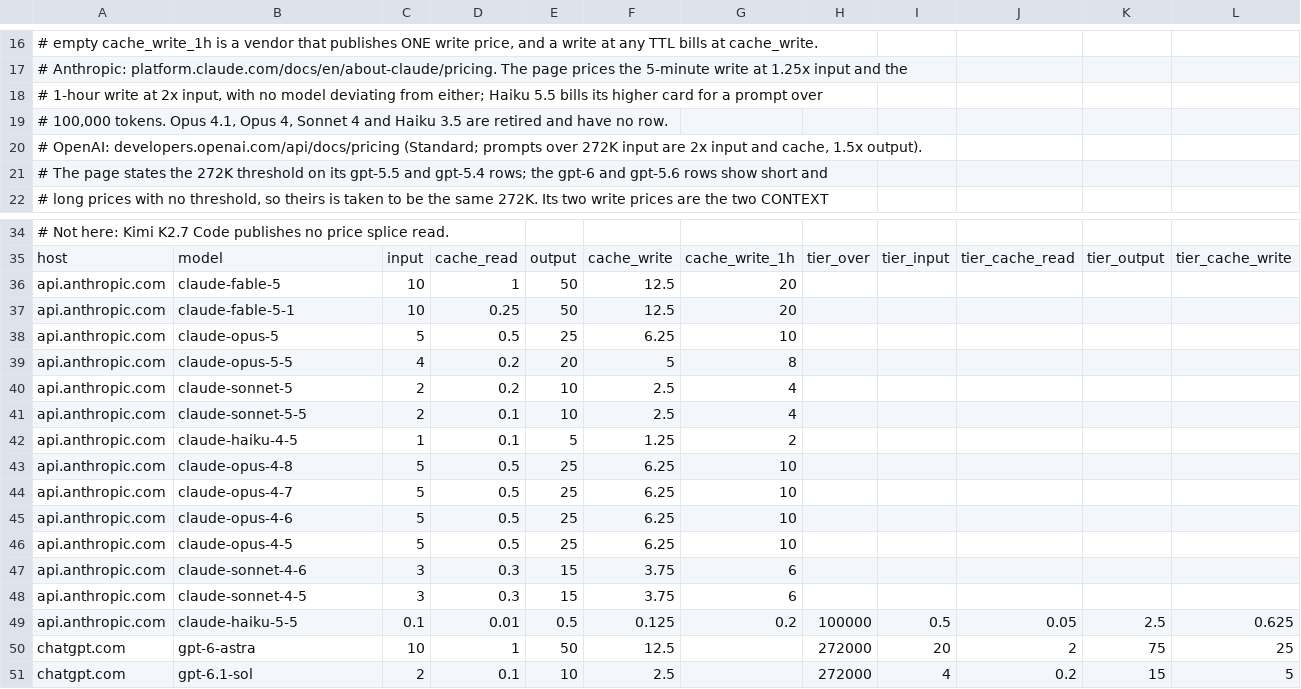
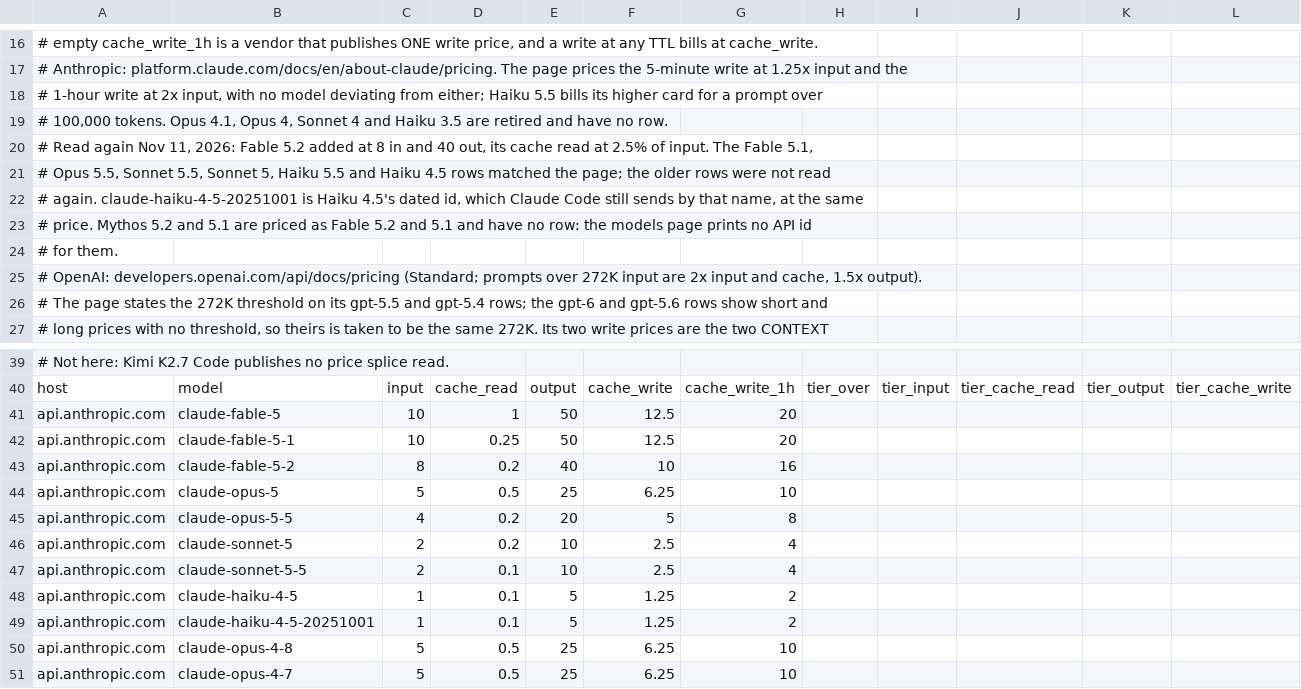
Before and after one commit to torad-labs/splice, a TSV file: core/src/main/resources/published-rates.tsv, drawn as a sheet; only a part is shown, gaps mark what is left out; the shorter side is filled out with more unchanged rows; rows hold the shown columns only; the diff names each change by its address in the sheet, - before the commit and + after, or states it on an @@ line.

Commit message:
fix(setup): a new Claude command names no model, Fable 5.2 has a price, and doctor says to sign in once on a machine with no Claude login
Marcos, Nov 11, 2026: "can you also check what the wizard shows the user to make sure it's not broken or missing
anything". The Claude row of that walk, on a clean machine.

The head names no model. `splice add claude` pinned claude-fable-5-1 and listed Fable 5.1, Opus 5.5, Sonnet 5 and
Haiku 4.5, so a new install started on last month's model and never showed Fable 5.2, Sonnet 5.5 or Haiku 5.5.
Marcos, Nov 9, 2026, of his own Claude head: "for default anthropic claude it should juyst show the default models
iot shouldn't list anything otherwise when new models like this comes up wi'll miss them". The profile writes no
pinned_model and no models list now (AddModelPolicy.clientRoster), setup says "Claude Code's own models" in place of
asking which to keep, and the add's report says so in one line where it counted "4 model(s) as entered" and named
four rows as unchecked. The provider's rows name Fable 5.2, Opus 5.5, Sonnet 5.5 and Haiku 5.5 at 1M tokens, with no
rate card of their own, and splice.example.toml follows.

Fable 5.2 has a price. published-rates.tsv had no row for claude-fable-5-2, and a Claude head takes whichever model
Claude Code asks for, so every turn on it was unpriced. The row is Anthropic's published card, read Nov 11, 2026,
beside one for claude-haiku-4-5-20251001, the dated id Claude Code still sends.

Doctor on a machine with no Claude login. A new install read "every account is out (no reset time reported)" with
"Wait for the earliest reset above", and one "Sign in again" warning per login place. It reads "not signed in to
Claude Code yet" with one step, in `splice status` too, and a place that holds no login is told "Sign in".

ApiRateCardsTest's two Claude cases pinned the profile's own cards and its Haiku 4.5 row: they are rewritten to
price the profile's rows and the turns Claude Code sends from the shipped table.

```diff
--- a/core/src/main/resources/published-rates.tsv
+++ b/core/src/main/resources/published-rates.tsv
+row 20: # Read again Nov 11, 2026: Fable 5.2 added at 8 in and 40 out, its cache read at 2.5% of input. The Fable 5.1,
+row 21: # Opus 5.5, Sonnet 5.5, Sonnet 5, Haiku 5.5 and Haiku 4.5 rows matched the page; the older rows were not read
+row 22: # again. claude-haiku-4-5-20251001 is Haiku 4.5's dated id, which Claude Code still sends by that name, at the same
+row 23: # price. Mythos 5.2 and 5.1 are priced as Fable 5.2 and 5.1 and have no row: the models page prints no API id
+row 24: # for them.
+row 43: api.anthropic.com | claude-fable-5-2 | 8 | 0.2 | 40 | 10 | 16
+row 49: api.anthropic.com | claude-haiku-4-5-20251001 | 1 | 0.1 | 5 | 1.25 | 2
```
Also changed, not shown: 11 other files.
